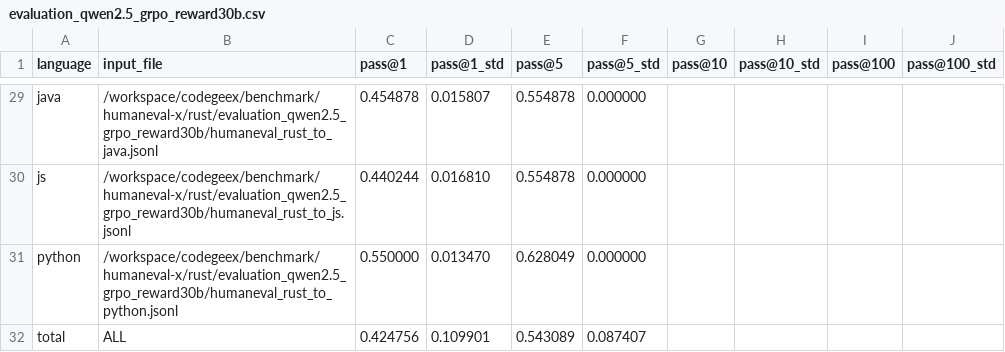
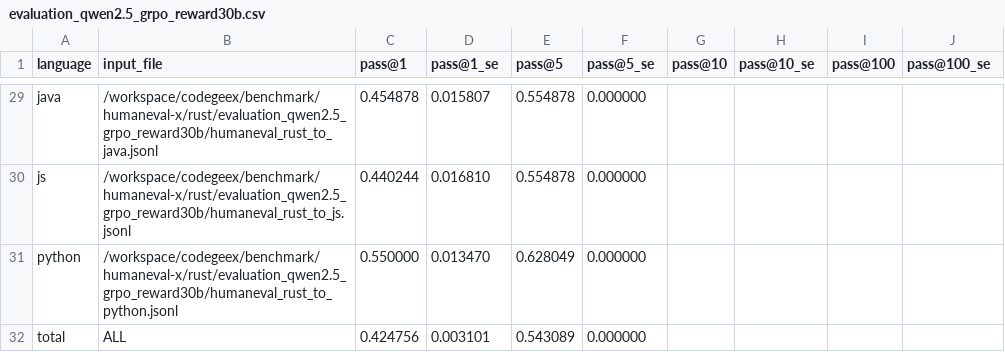
Before and after one commit to yohei-kobashi/CodeGeeX, a CSV file: evaluation_qwen2.5_grpo_reward30b.csv, drawn as a sheet; only a part is shown, gaps mark what is left out; the diff names each change by its address in the sheet, - before the commit and + after, or states it on an @@ line.

```diff
--- a/evaluation_qwen2.5_grpo_reward30b.csv
+++ b/evaluation_qwen2.5_grpo_reward30b.csv
-D1: pass@1_std
+D1: pass@1_se
-F1: pass@5_std
+F1: pass@5_se
-H1: pass@10_std
+H1: pass@10_se
-J1: pass@100_std
+J1: pass@100_se
-D32 (pass@1_se): 0.109901
+D32 (pass@1_se): 0.003101
-F32 (pass@5_se): 0.087407
+F32 (pass@5_se): 0.000000
```
Also changed, not shown: evaluation_qwen2.5.csv, evaluation_qwen2.5_grpo_reward30b_v2_100.csv, 9 other files.
